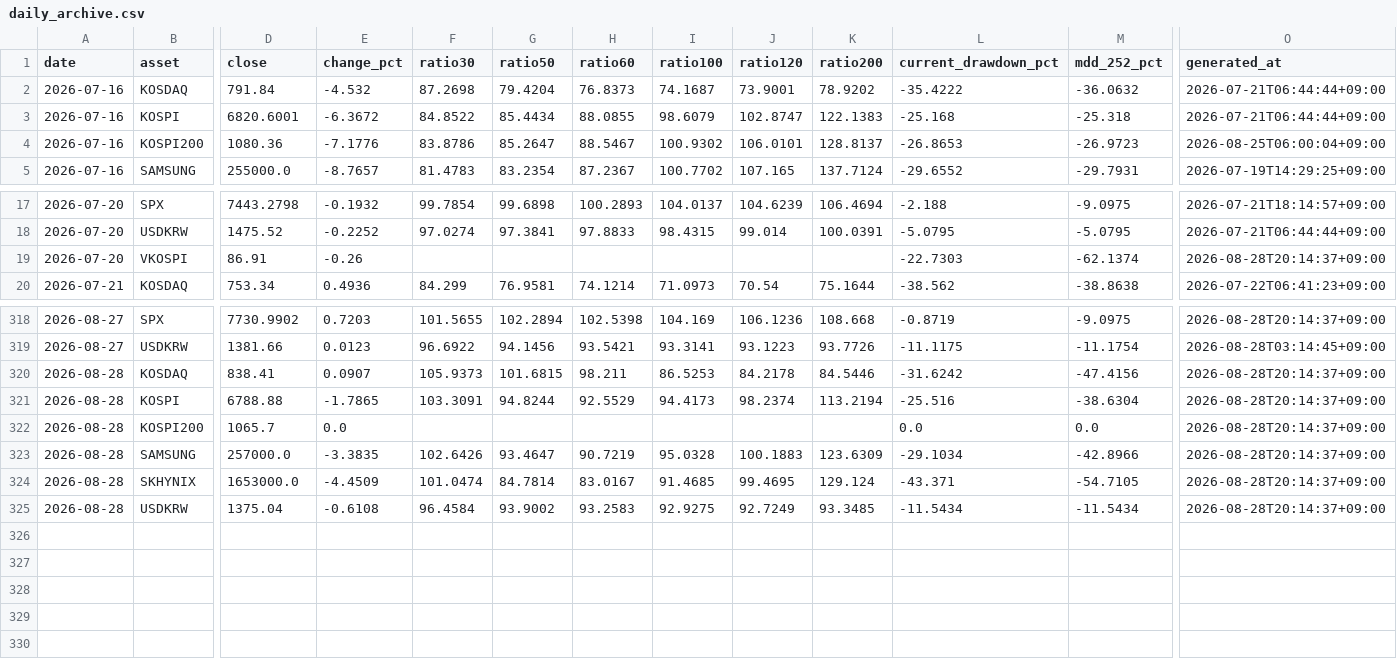
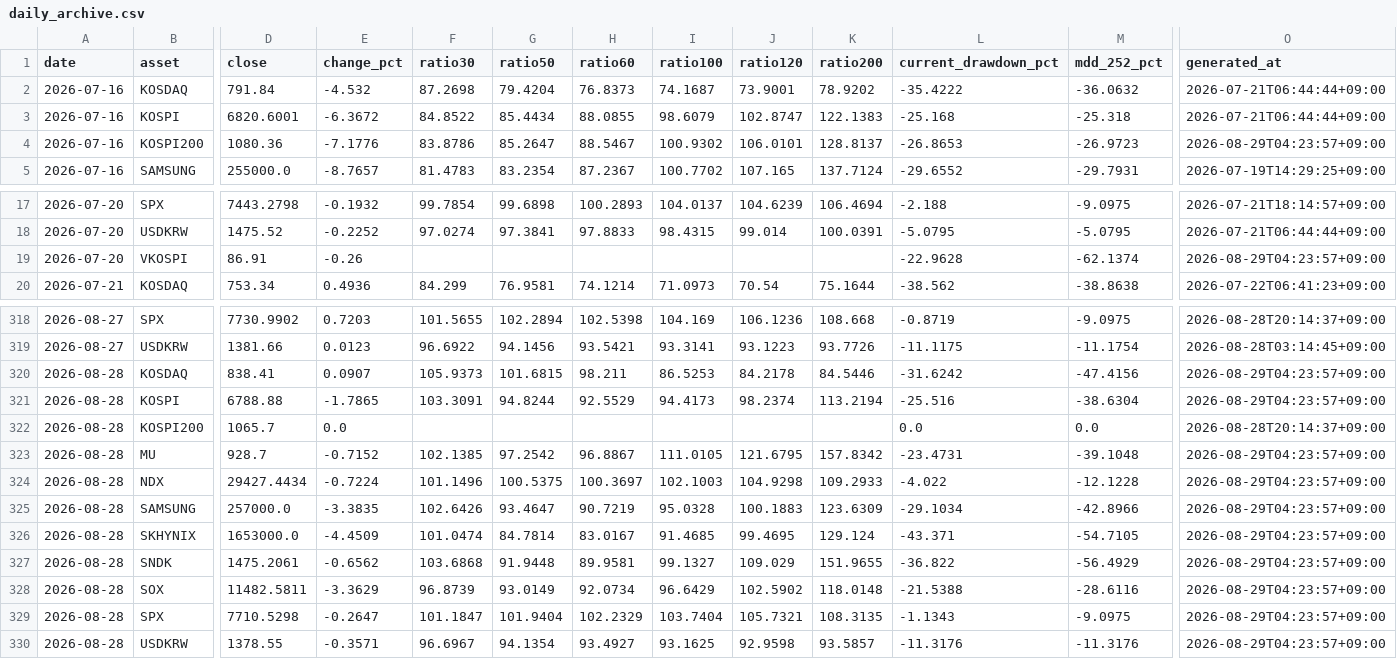
Before and after one commit to JungMin-4287/global-macro-korea-regime-dashboard, a CSV file: docs/data/daily_archive.csv, drawn as a sheet; only a part is shown, gaps mark what is left out; addresses are those after the commit; rows hold the shown columns only; the diff names each change by its address in the sheet, - before the commit and + after, or states it on an @@ line.

```diff
--- a/docs/data/daily_archive.csv
+++ b/docs/data/daily_archive.csv
-O4 (generated_at): 2026-08-25T06:00:04+09:00
+O4 (generated_at): 2026-08-29T04:23:57+09:00
-L19 (current_drawdown_pct): -22.7303
+L19 (current_drawdown_pct): -22.9628
-O19 (generated_at): 2026-08-28T20:14:37+09:00
+O19 (generated_at): 2026-08-29T04:23:57+09:00
-O320:O321 (generated_at): 2026-08-28T20:14:37+09:00
+O320:O321 (generated_at): 2026-08-29T04:23:57+09:00
+row 323: 2026-08-28 | MU | 928.7 | -0.7152 | 102.1385 | 97.2542 | 96.8867 | 111.0105 | 121.6795 | 157.8342 | -23.4731 | -39.1048 | 2026-08-29T04:23:57+09:00
+row 324: 2026-08-28 | NDX | 29427.4434 | -0.7224 | 101.1496 | 100.5375 | 100.3697 | 102.1003 | 104.9298 | 109.2933 | -4.022 | -12.1228 | 2026-08-29T04:23:57+09:00
-O325:O326 (generated_at): 2026-08-28T20:14:37+09:00
+O325:O326 (generated_at): 2026-08-29T04:23:57+09:00
+row 327: 2026-08-28 | SNDK | 1475.2061 | -0.6562 | 103.6868 | 91.9448 | 89.9581 | 99.1327 | 109.029 | 151.9655 | -36.822 | -56.4929 | 2026-08-29T04:23:57+09:00
+row 328: 2026-08-28 | SOX | 11482.5811 | -3.3629 | 96.8739 | 93.0149 | 92.0734 | 96.6429 | 102.5902 | 118.0148 | -21.5388 | -28.6116 | 2026-08-29T04:23:57+09:00
+row 329: 2026-08-28 | SPX | 7710.5298 | -0.2647 | 101.1847 | 101.9404 | 102.2329 | 103.7404 | 105.7321 | 108.3135 | -1.1343 | -9.0975 | 2026-08-29T04:23:57+09:00
-D330 (close): 1375.04
+D330 (close): 1378.55
-E330 (change_pct): -0.6108
+E330 (change_pct): -0.3571
-F330 (ratio30): 96.4584
+F330 (ratio30): 96.6967
-G330 (ratio50): 93.9002
+G330 (ratio50): 94.1354
-H330 (ratio60): 93.2583
+H330 (ratio60): 93.4927
-I330 (ratio100): 92.9275
+I330 (ratio100): 93.1625
-J330 (ratio120): 92.7249
+J330 (ratio120): 92.9598
-K330 (ratio200): 93.3485
+K330 (ratio200): 93.5857
-L330 (current_drawdown_pct): -11.5434
+L330 (current_drawdown_pct): -11.3176
-M330 (mdd_252_pct): -11.5434
+M330 (mdd_252_pct): -11.3176
-O330 (generated_at): 2026-08-28T20:14:37+09:00
+O330 (generated_at): 2026-08-29T04:23:57+09:00
```
Also changed, not shown: docs/data/correction_flow_map.csv, docs/data/foreign_net_buy_history.csv, 5 other files.
